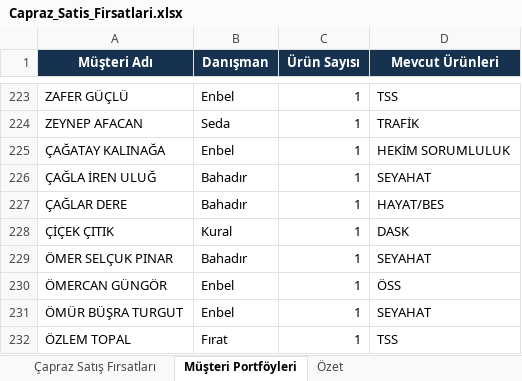
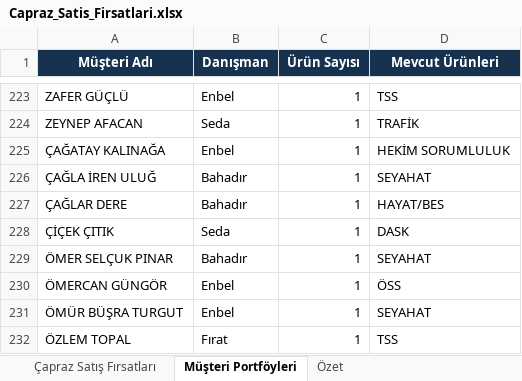
Before and after one commit to enbeleksi/wesigorta, an Excel workbook: Capraz_Satis_Firsatlari.xlsx, sheet Müşteri Portföyleri, drawn as a sheet; only a part is shown, gaps mark what is left out; values as stored, in another font and other column widths than the file's, no borders; the diff covers the shown part only; the diff names each change by its address in the sheet, - before the commit and + after, or states it on an @@ line.

```diff
--- a/Capraz_Satis_Firsatlari.xlsx (sheet Müşteri Portföyleri)
+++ b/Capraz_Satis_Firsatlari.xlsx (sheet Müşteri Portföyleri)
-B228 (Danışman): Kural
+B228 (Danışman): Seda
```
Also changed, not shown: 8 edited cells elsewhere in this sheet, sheet Çapraz Satış Fırsatları, 4 other files.
